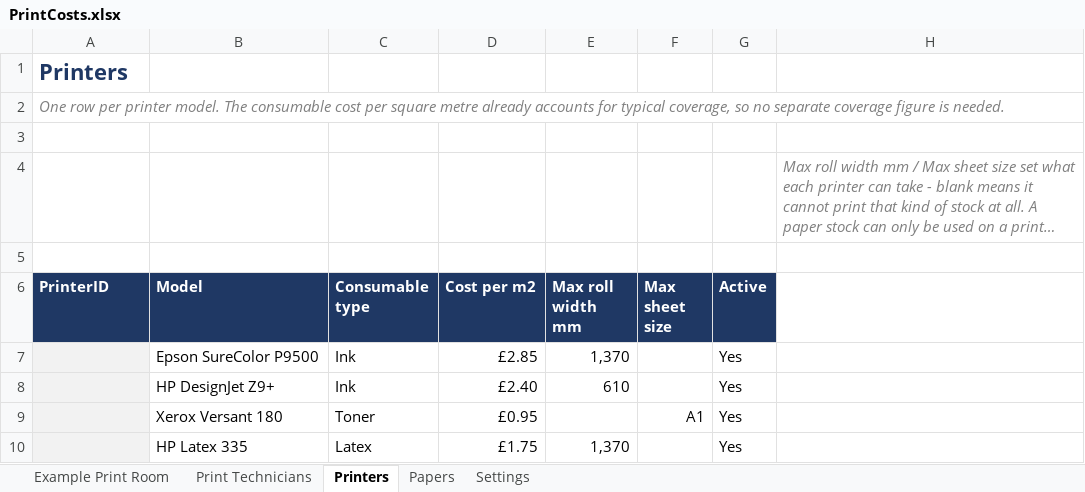
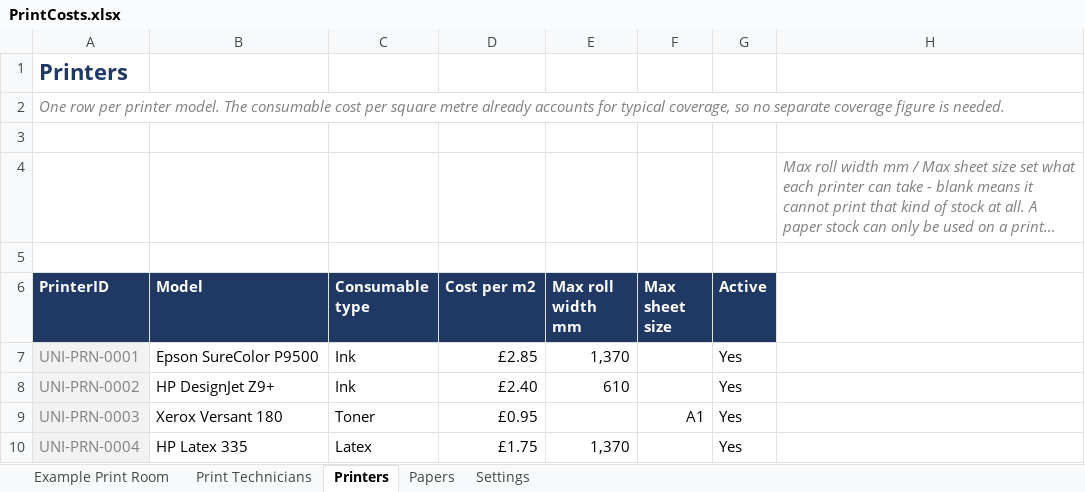
Before and after one commit to Adasha/PrintJob, an Excel workbook: src/PrintCosts.xlsx, sheet Printers, drawn as a sheet; long unchanged cells end in …; values as stored, in another font and other column widths than the file's, no borders; table styles not drawn; the diff names each change by its address in the sheet, - before the commit and + after, or states it on an @@ line.

```diff
--- a/src/PrintCosts.xlsx (sheet Printers)
+++ b/src/PrintCosts.xlsx (sheet Printers)
-A7 (PrinterID): (empty)
+A7 (PrinterID): UNI-PRN-0001
-A8 (PrinterID): (empty)
+A8 (PrinterID): UNI-PRN-0002
-A9 (PrinterID): (empty)
+A9 (PrinterID): UNI-PRN-0003
-A10 (PrinterID): (empty)
+A10 (PrinterID): UNI-PRN-0004
```
Also changed, not shown: sheet Papers, sheet Settings, sheet Print Technicians, sheet Example Print Room.
